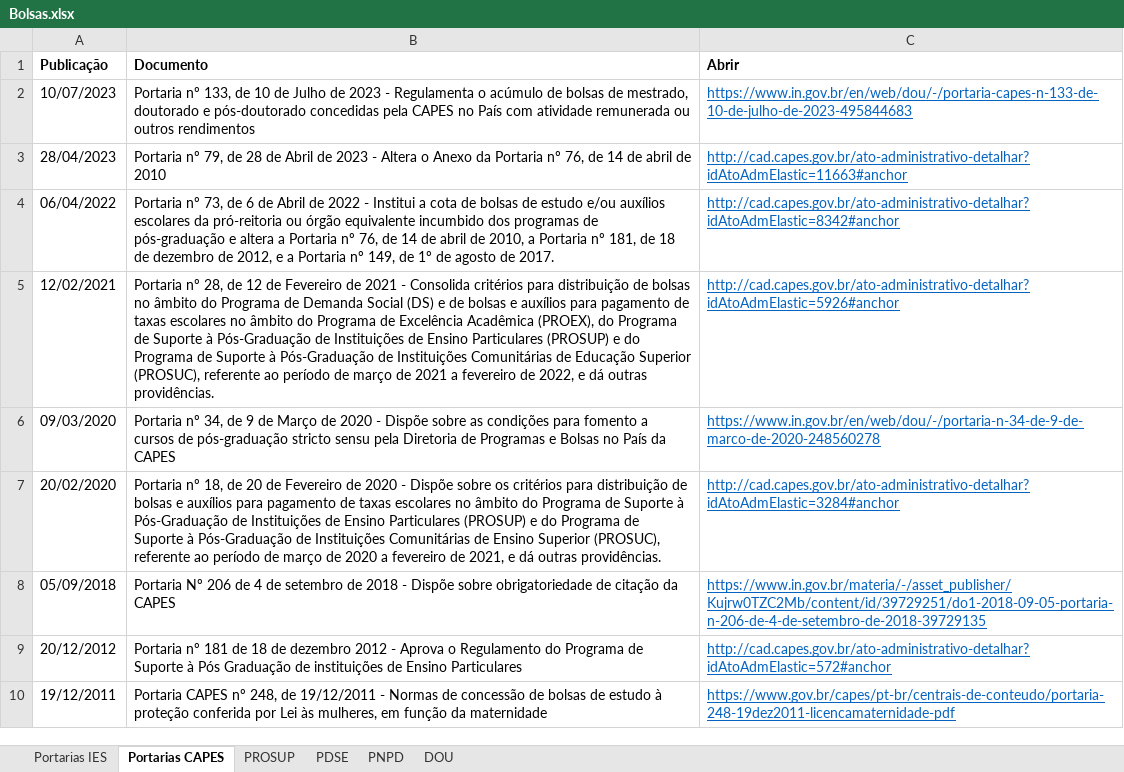
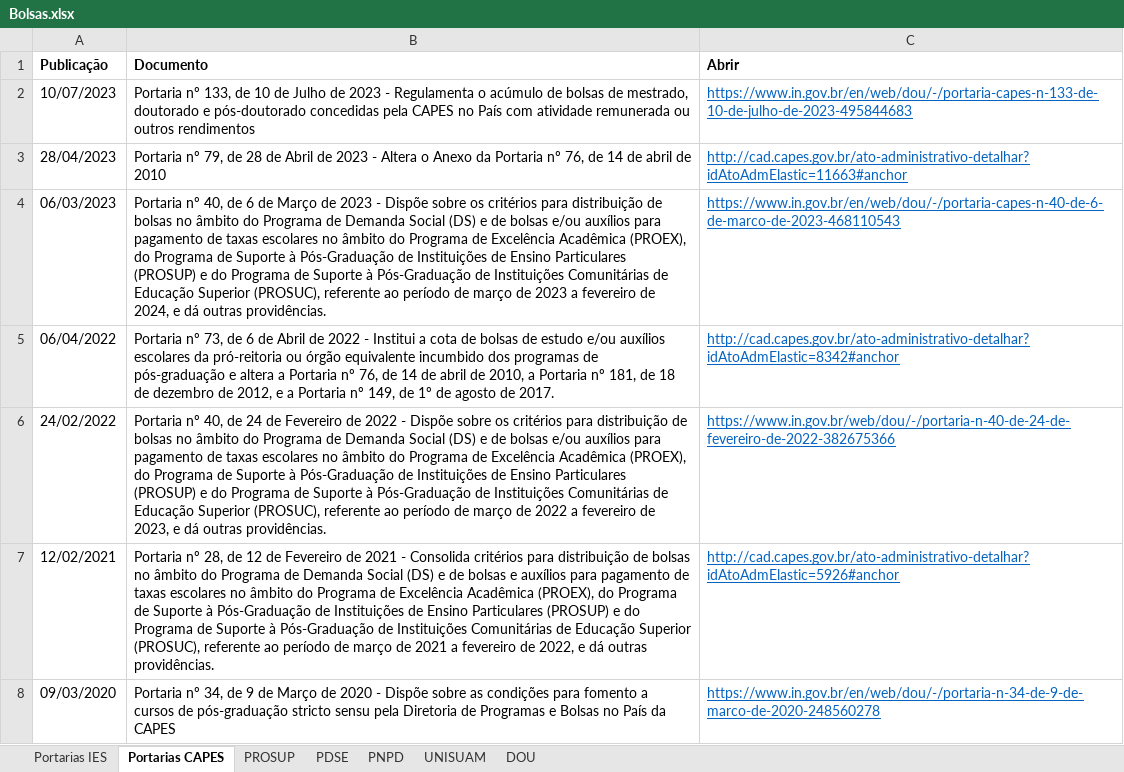
Before and after one commit to ppgcr-unisuam/observatoriocr, an Excel workbook: PPG/Bolsas.xlsx, sheet Portarias CAPES, drawn as a sheet; only a part is shown; the shorter side is filled out with more unchanged rows; values as stored, in another font and other column widths than the file's, no borders; the diff names each change by its address in the sheet, - before the commit and + after, or states it on an @@ line.

```diff
--- a/PPG/Bolsas.xlsx (sheet Portarias CAPES)
+++ b/PPG/Bolsas.xlsx (sheet Portarias CAPES)
+sheet tab: UNISUAM
+row 4: 06/03/2023 | Portaria nº 40, de 6 de Março de 2023 - Dispõe sobre os critérios para distribuição de bolsas no âmbito do Programa de Demanda Social (DS) e de bolsas e/ou auxílios para pagamento de taxas escolares no âmbito do Programa de Excelência Acadêmica (PROEX), do Programa de Suporte à Pós-Graduação de Instituições de Ensino Particulares (PROSUP) e do Programa de Suporte à Pós-Graduação de Instituições Comunitárias de Educação Superior (PROSUC), referente ao período de março de 2023 a fevereiro de 2024, e dá outras providências. | https://www.in.gov.br/en/web/dou/-/portaria-capes-n-40-de-6-de-marco-de-2023-468110543
+row 6: 24/02/2022 | Portaria nº 40, de 24 de Fevereiro de 2022 - Dispõe sobre os critérios para distribuição de bolsas no âmbito do Programa de Demanda Social (DS) e de bolsas e/ou auxílios para pagamento de taxas escolares no âmbito do Programa de Excelência Acadêmica (PROEX), do Programa de Suporte à Pós-Graduação de Instituições de Ensino Particulares (PROSUP) e do Programa de Suporte à Pós-Graduação de Instituições Comunitárias de Educação Superior (PROSUC), referente ao período de março de 2022 a fevereiro de 2023, e dá outras providências. | https://www.in.gov.br/web/dou/-/portaria-n-40-de-24-de-fevereiro-de-2022-382675366
```
Also changed, not shown: sheet PROSUP, sheet DOU, PPG/Cooperações.xlsx, PPG/Downloads.xlsx, 8 other files.
